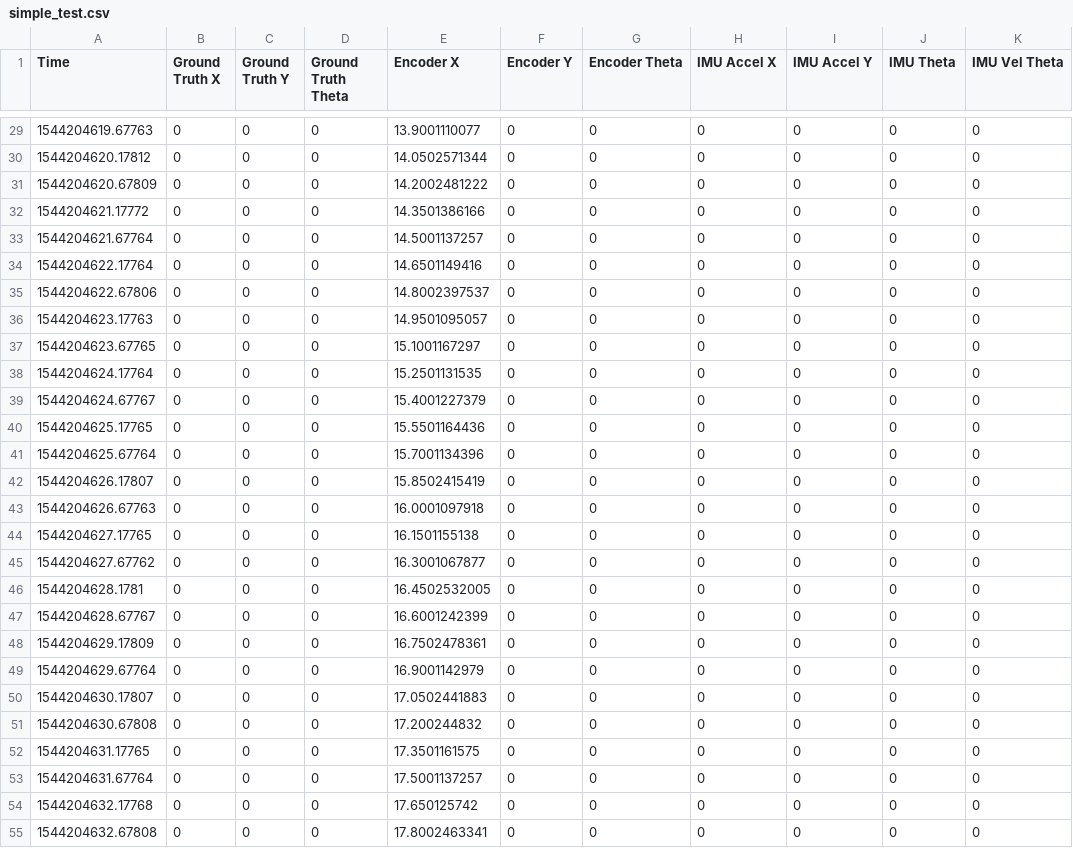
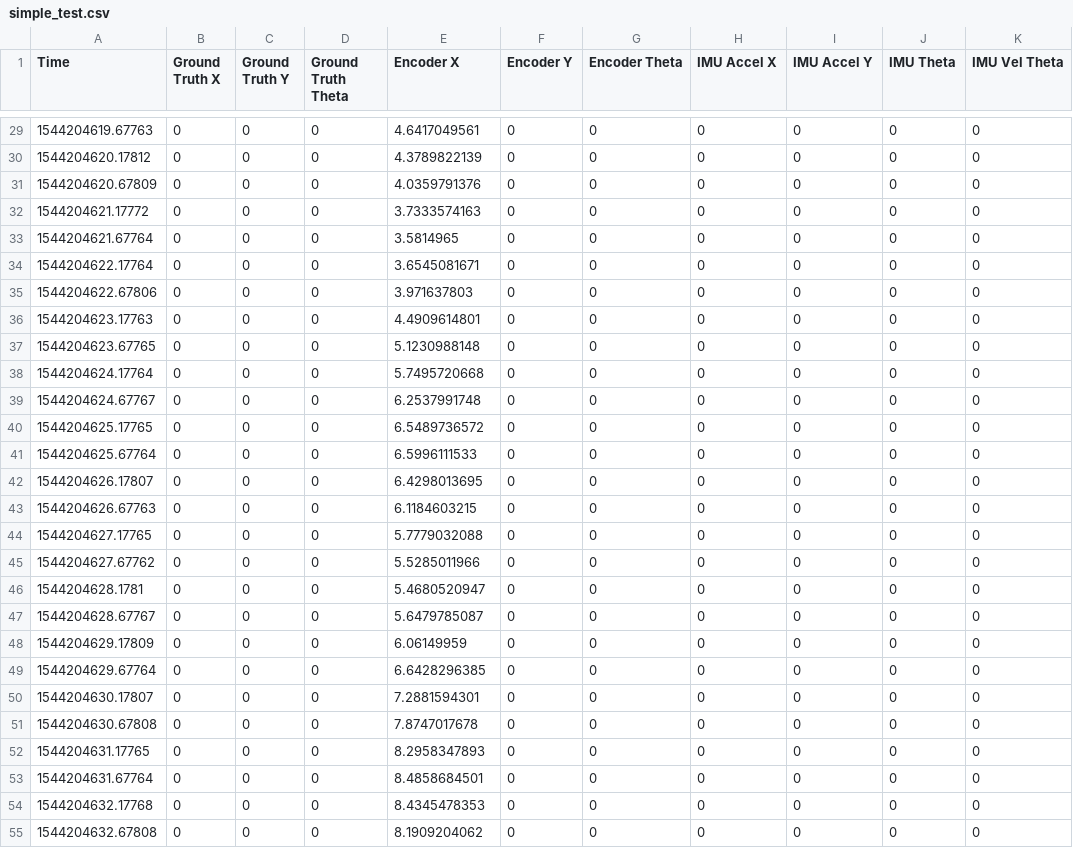
Before and after one commit to olinrobotics/learning-resources, a CSV file: kalman_filter/share/simple_test.csv, drawn as a sheet; only a part is shown, gaps mark what is left out; the diff covers the shown part only; the diff names each change by its address in the sheet, - before the commit and + after, or states it on an @@ line.

```diff
--- a/kalman_filter/share/simple_test.csv
+++ b/kalman_filter/share/simple_test.csv
-E29 (Encoder X): 13.9001110077
+E29 (Encoder X): 4.6417049561
-E30 (Encoder X): 14.0502571344
+E30 (Encoder X): 4.3789822139
-E31 (Encoder X): 14.2002481222
+E31 (Encoder X): 4.0359791376
-E32 (Encoder X): 14.3501386166
+E32 (Encoder X): 3.7333574163
-E33 (Encoder X): 14.5001137257
+E33 (Encoder X): 3.5814965
-E34 (Encoder X): 14.6501149416
+E34 (Encoder X): 3.6545081671
-E35 (Encoder X): 14.8002397537
+E35 (Encoder X): 3.971637803
-E36 (Encoder X): 14.9501095057
+E36 (Encoder X): 4.4909614801
-E37 (Encoder X): 15.1001167297
+E37 (Encoder X): 5.1230988148
-E38 (Encoder X): 15.2501131535
+E38 (Encoder X): 5.7495720668
-E39 (Encoder X): 15.4001227379
+E39 (Encoder X): 6.2537991748
-E40 (Encoder X): 15.5501164436
+E40 (Encoder X): 6.5489736572
-E41 (Encoder X): 15.7001134396
+E41 (Encoder X): 6.5996111533
-E42 (Encoder X): 15.8502415419
+E42 (Encoder X): 6.4298013695
-E43 (Encoder X): 16.0001097918
+E43 (Encoder X): 6.1184603215
-E44 (Encoder X): 16.1501155138
+E44 (Encoder X): 5.7779032088
-E45 (Encoder X): 16.3001067877
+E45 (Encoder X): 5.5285011966
-E46 (Encoder X): 16.4502532005
+E46 (Encoder X): 5.4680520947
-E47 (Encoder X): 16.6001242399
+E47 (Encoder X): 5.6479785087
-E48 (Encoder X): 16.7502478361
+E48 (Encoder X): 6.06149959
-E49 (Encoder X): 16.9001142979
+E49 (Encoder X): 6.6428296385
-E50 (Encoder X): 17.0502441883
+E50 (Encoder X): 7.2881594301
-E51 (Encoder X): 17.200244832
+E51 (Encoder X): 7.8747017678
-E52 (Encoder X): 17.3501161575
+E52 (Encoder X): 8.2958347893
-E53 (Encoder X): 17.5001137257
+E53 (Encoder X): 8.4858684501
-E54 (Encoder X): 17.650125742
+E54 (Encoder X): 8.4345478353
-E55 (Encoder X): 17.8002463341
+E55 (Encoder X): 8.1909204062
```
Also changed, not shown: 96 edited cells elsewhere in this file, 1 other file.
